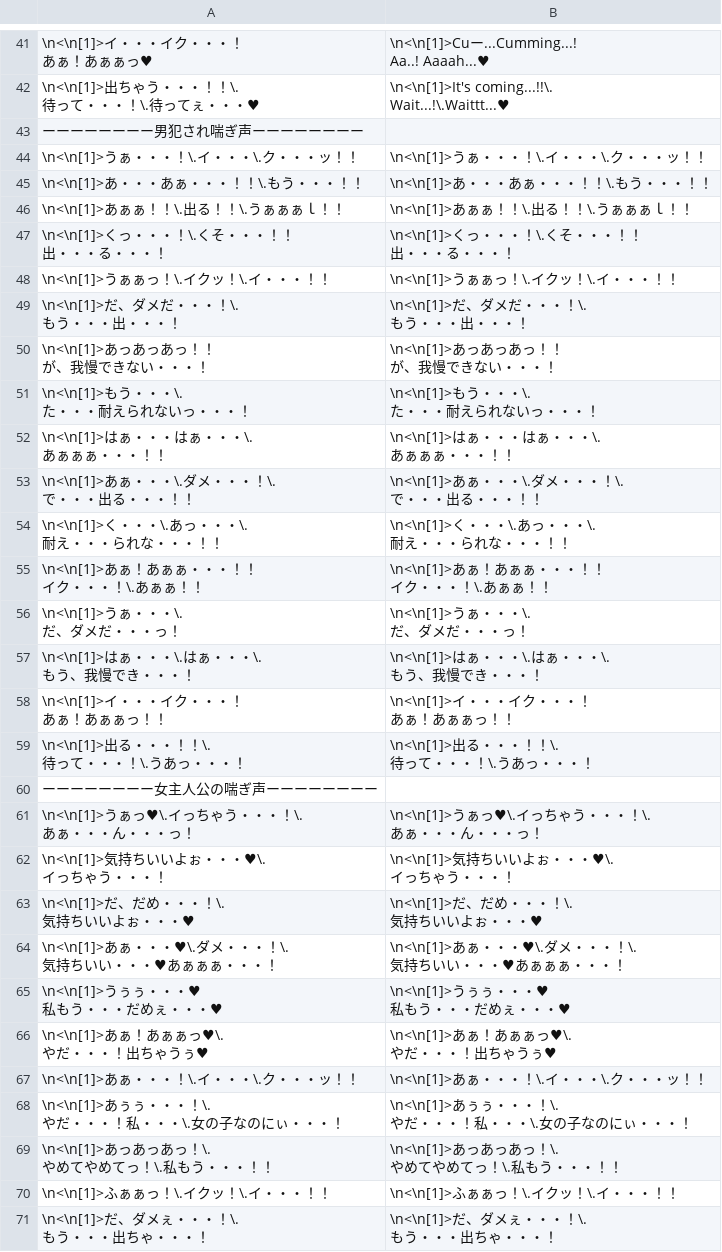
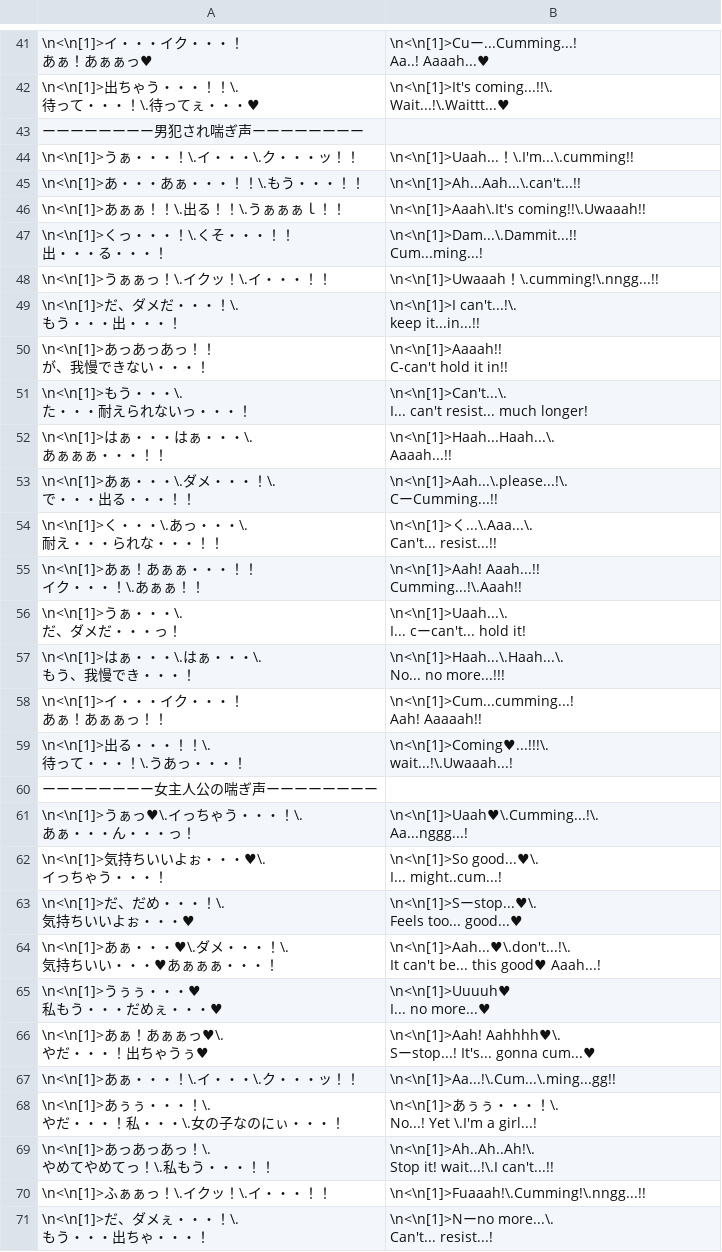
Before and after one commit to Giratena/Captured-Als-To-Romeria-Translation, a CSV file: Translation Script/Map004.csv, drawn as a sheet; only a part is shown, gaps mark what is left out; the diff covers the shown part only.

Commit message:
Map004 translated

```diff
--- a/Translation Script/Map004.csv
+++ b/Translation Script/Map004.csv
@@ -69,71 +69,71 @@ Wait...!\.Waittt...♥"
 "ーーーーーーーー男犯され喘ぎ声ーーーーーーーー",""
-"\n<\n[1]>うぁ・・・！\.イ・・・\.ク・・・ッ！！","\n<\n[1]>うぁ・・・！\.イ・・・\.ク・・・ッ！！"
-"\n<\n[1]>あ・・・あぁ・・・！！\.もう・・・！！","\n<\n[1]>あ・・・あぁ・・・！！\.もう・・・！！"
-"\n<\n[1]>あぁぁ！！\.出る！！\.うぁぁぁｌ！！","\n<\n[1]>あぁぁ！！\.出る！！\.うぁぁぁｌ！！"
-"\n<\n[1]>くっ・・・！\.くそ・・・！！
-出・・・る・・・！","\n<\n[1]>くっ・・・！\.くそ・・・！！
-出・・・る・・・！"
-"\n<\n[1]>うぁぁっ！\.イクッ！\.イ・・・！！","\n<\n[1]>うぁぁっ！\.イクッ！\.イ・・・！！"
-"\n<\n[1]>だ、ダメだ・・・！\.
-もう・・・出・・・！","\n<\n[1]>だ、ダメだ・・・！\.
-もう・・・出・・・！"
-"\n<\n[1]>あっあっあっ！！
-が、我慢できない・・・！","\n<\n[1]>あっあっあっ！！
-が、我慢できない・・・！"
-"\n<\n[1]>もう・・・\.
-た・・・耐えられないっ・・・！","\n<\n[1]>もう・・・\.
-た・・・耐えられないっ・・・！"
-"\n<\n[1]>はぁ・・・はぁ・・・\.
-あぁぁぁ・・・！！","\n<\n[1]>はぁ・・・はぁ・・・\.
-あぁぁぁ・・・！！"
-"\n<\n[1]>あぁ・・・\.ダメ・・・！\.
-で・・・出る・・・！！","\n<\n[1]>あぁ・・・\.ダメ・・・！\.
-で・・・出る・・・！！"
-"\n<\n[1]>く・・・\.あっ・・・\.
-耐え・・・られな・・・！！","\n<\n[1]>く・・・\.あっ・・・\.
-耐え・・・られな・・・！！"
-"\n<\n[1]>あぁ！あぁぁ・・・！！
-イク・・・！\.あぁぁ！！","\n<\n[1]>あぁ！あぁぁ・・・！！
-イク・・・！\.あぁぁ！！"
-"\n<\n[1]>うぁ・・・\.
-だ、ダメだ・・・っ！","\n<\n[1]>うぁ・・・\.
-だ、ダメだ・・・っ！"
-"\n<\n[1]>はぁ・・・\.はぁ・・・\.
-もう、我慢でき・・・！","\n<\n[1]>はぁ・・・\.はぁ・・・\.
-もう、我慢でき・・・！"
-"\n<\n[1]>イ・・・イク・・・！
-あぁ！あぁぁっ！！","\n<\n[1]>イ・・・イク・・・！
-あぁ！あぁぁっ！！"
-"\n<\n[1]>出る・・・！！\.
-待って・・・！\.うあっ・・・！","\n<\n[1]>出る・・・！！\.
-待って・・・！\.うあっ・・・！"
+"\n<\n[1]>うぁ・・・！\.イ・・・\.ク・・・ッ！！","\n<\n[1]>Uaah...！\.I'm...\.cumming!!"
+"\n<\n[1]>あ・・・あぁ・・・！！\.もう・・・！！","\n<\n[1]>Ah...Aah...\.can't...!!"
+"\n<\n[1]>あぁぁ！！\.出る！！\.うぁぁぁｌ！！","\n<\n[1]>Aaah\.It's coming!!\.Uwaaah!!"
+"\n<\n[1]>くっ・・・！\.くそ・・・！！
+出・・・る・・・！","\n<\n[1]>Dam...\.Dammit...!!
+Cum...ming...!"
+"\n<\n[1]>うぁぁっ！\.イクッ！\.イ・・・！！","\n<\n[1]>Uwaaah！\.cumming!\.nngg...!!"
+"\n<\n[1]>だ、ダメだ・・・！\.
+もう・・・出・・・！","\n<\n[1]>I can't...!\.
+keep it...in...!!"
+"\n<\n[1]>あっあっあっ！！
+が、我慢できない・・・！","\n<\n[1]>Aaaah!!
+C-can't hold it in!!"
+"\n<\n[1]>もう・・・\.
+た・・・耐えられないっ・・・！","\n<\n[1]>Can't...\.
+I... can't resist... much longer!"
+"\n<\n[1]>はぁ・・・はぁ・・・\.
+あぁぁぁ・・・！！","\n<\n[1]>Haah...Haah...\.
+Aaaah...!!"
+"\n<\n[1]>あぁ・・・\.ダメ・・・！\.
+で・・・出る・・・！！","\n<\n[1]>Aah...\.please...!\.
+CーCumming...!!"
+"\n<\n[1]>く・・・\.あっ・・・\.
+耐え・・・られな・・・！！","\n<\n[1]>く...\.Aaa...\.
+Can't... resist...!!"
+"\n<\n[1]>あぁ！あぁぁ・・・！！
+イク・・・！\.あぁぁ！！","\n<\n[1]>Aah! Aaah...!!
+Cumming...!\.Aaah!!"
+"\n<\n[1]>うぁ・・・\.
+だ、ダメだ・・・っ！","\n<\n[1]>Uaah...\.
+I... cーcan't... hold it!"
+"\n<\n[1]>はぁ・・・\.はぁ・・・\.
+もう、我慢でき・・・！","\n<\n[1]>Haah...\.Haah...\.
+No... no more...!!!"
+"\n<\n[1]>イ・・・イク・・・！
+あぁ！あぁぁっ！！","\n<\n[1]>Cum...cumming...!
+Aah! Aaaaah!!"
+"\n<\n[1]>出る・・・！！\.
+待って・・・！\.うあっ・・・！","\n<\n[1]>Coming♥...!!!\.
+wait...!\.Uwaaah...!"
 "ーーーーーーーー女主人公の喘ぎ声ーーーーーーーー",""
-"\n<\n[1]>うぁっ♥\.イっちゃう・・・！\.
-あぁ・・・ん・・・っ！","\n<\n[1]>うぁっ♥\.イっちゃう・・・！\.
-あぁ・・・ん・・・っ！"
-"\n<\n[1]>気持ちいいよぉ・・・♥\.
-イっちゃう・・・！","\n<\n[1]>気持ちいいよぉ・・・♥\.
-イっちゃう・・・！"
-"\n<\n[1]>だ、だめ・・・！\.
-気持ちいいよぉ・・・♥","\n<\n[1]>だ、だめ・・・！\.
-気持ちいいよぉ・・・♥"
-"\n<\n[1]>あぁ・・・♥\.ダメ・・・！\.
-気持ちいい・・・♥あぁぁぁ・・・！","\n<\n[1]>あぁ・・・♥\.ダメ・・・！\.
-気持ちいい・・・♥あぁぁぁ・・・！"
-"\n<\n[1]>うぅぅ・・・♥
-私もう・・・だめぇ・・・♥","\n<\n[1]>うぅぅ・・・♥
-私もう・・・だめぇ・・・♥"
-"\n<\n[1]>あぁ！あぁぁっ♥\.
-やだ・・・！出ちゃうぅ♥","\n<\n[1]>あぁ！あぁぁっ♥\.
-やだ・・・！出ちゃうぅ♥"
-"\n<\n[1]>あぁ・・・！\.イ・・・\.ク・・・ッ！！","\n<\n[1]>あぁ・・・！\.イ・・・\.ク・・・ッ！！"
-"\n<\n[1]>あぅぅ・・・！\.
-やだ・・・！私・・・\.女の子なのにぃ・・・！","\n<\n[1]>あぅぅ・・・！\.
-やだ・・・！私・・・\.女の子なのにぃ・・・！"
-"\n<\n[1]>あっあっあっ！\.
-やめてやめてっ！\.私もう・・・！！","\n<\n[1]>あっあっあっ！\.
-やめてやめてっ！\.私もう・・・！！"
-"\n<\n[1]>ふぁぁっ！\.イクッ！\.イ・・・！！","\n<\n[1]>ふぁぁっ！\.イクッ！\.イ・・・！！"
-"\n<\n[1]>だ、ダメぇ・・・！\.
-もう・・・出ちゃ・・・！","\n<\n[1]>だ、ダメぇ・・・！\.
-もう・・・出ちゃ・・・！"
+"\n<\n[1]>うぁっ♥\.イっちゃう・・・！\.
+あぁ・・・ん・・・っ！","\n<\n[1]>Uaah♥\.Cumming...!\.
+Aa...nggg...!"
+"\n<\n[1]>気持ちいいよぉ・・・♥\.
+イっちゃう・・・！","\n<\n[1]>So good...♥\.
+I... might..cum...!"
+"\n<\n[1]>だ、だめ・・・！\.
+気持ちいいよぉ・・・♥","\n<\n[1]>Sーstop...♥\.
+Feels too... good...♥"
+"\n<\n[1]>あぁ・・・♥\.ダメ・・・！\.
+気持ちいい・・・♥あぁぁぁ・・・！","\n<\n[1]>Aah...♥\.don't...!\.
+It can't be... this good♥ Aaah...!"
+"\n<\n[1]>うぅぅ・・・♥
+私もう・・・だめぇ・・・♥","\n<\n[1]>Uuuuh♥
+I... no more...♥"
+"\n<\n[1]>あぁ！あぁぁっ♥\.
+やだ・・・！出ちゃうぅ♥","\n<\n[1]>Aah! Aahhhh♥\.
+Sーstop...! It's... gonna cum...♥"
+"\n<\n[1]>あぁ・・・！\.イ・・・\.ク・・・ッ！！","\n<\n[1]>Aa...!\.Cum...\.ming...gg!!"
+"\n<\n[1]>あぅぅ・・・！\.
+やだ・・・！私・・・\.女の子なのにぃ・・・！","\n<\n[1]>あぅぅ・・・！\.
+No...! Yet \.I'm a girl...!"
+"\n<\n[1]>あっあっあっ！\.
+やめてやめてっ！\.私もう・・・！！","\n<\n[1]>Ah..Ah..Ah!\.
+Stop it! wait...!\.I can't...!!"
+"\n<\n[1]>ふぁぁっ！\.イクッ！\.イ・・・！！","\n<\n[1]>Fuaaah!\.Cumming!\.nngg...!!"
+"\n<\n[1]>だ、ダメぇ・・・！\.
+もう・・・出ちゃ・・・！","\n<\n[1]>Nーno more...\.
+Can't... resist...!"
```
Also changed, not shown: 171 edited cells elsewhere in this file.
